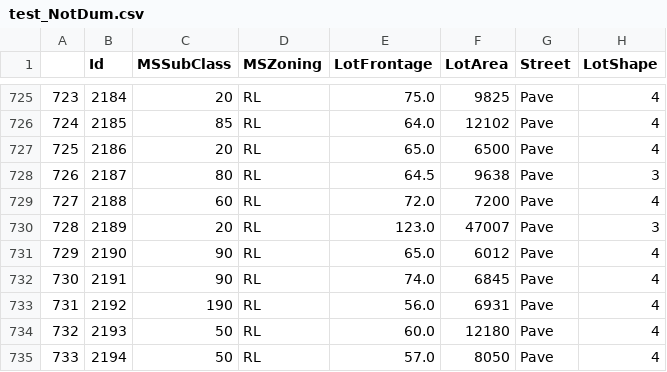
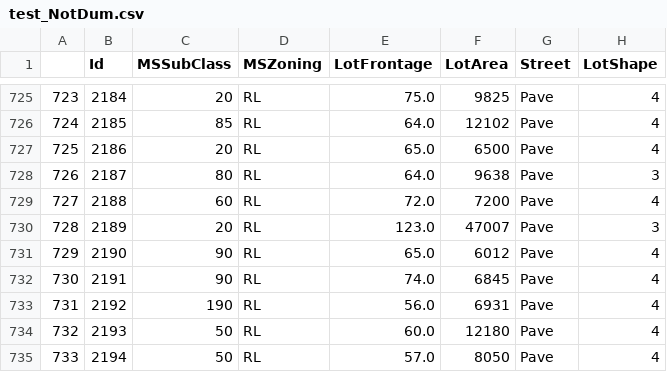
Before and after one commit to simondyates/HousePrices, a CSV file: derivedData/test_NotDum.csv, drawn as a sheet; only a part is shown, gaps mark what is left out; the diff covers the shown part only; the diff names each change by its address in the sheet, - before the commit and + after, or states it on an @@ line.

```diff
--- a/derivedData/test_NotDum.csv
+++ b/derivedData/test_NotDum.csv
-E728 (LotFrontage): 64.5
+E728 (LotFrontage): 64.0
```
Also changed, not shown: 1 removed row and 7 edited cells elsewhere in this file, derivedData/test_cleaned.csv, derivedData/train_NotDum.csv, 8 other files.
